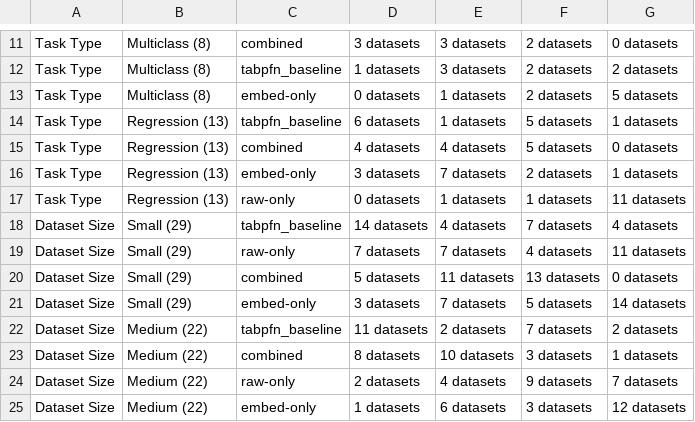
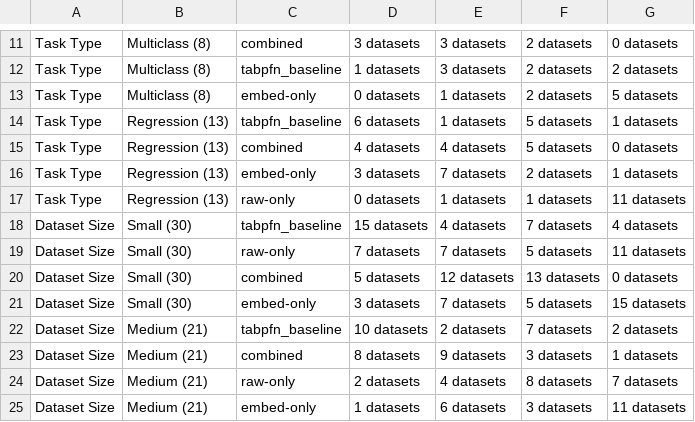
Before and after one commit to gusalbukrk/tabpfn-gbdt, a CSV file: reporting/outputs/podium.csv, drawn as a sheet; only a part is shown, gaps mark what is left out.

```diff
--- a/reporting/outputs/podium.csv
+++ b/reporting/outputs/podium.csv
@@ -17,9 +17,9 @@ Task Type,Regression (13),embed-only,3 datasets,7 datasets,2 datasets,1 datasets
 Task Type,Regression (13),raw-only,0 datasets,1 datasets,1 datasets,11 datasets
-Dataset Size,Small (29),tabpfn_baseline,14 datasets,4 datasets,7 datasets,4 datasets
-Dataset Size,Small (29),raw-only,7 datasets,7 datasets,4 datasets,11 datasets
-Dataset Size,Small (29),combined,5 datasets,11 datasets,13 datasets,0 datasets
-Dataset Size,Small (29),embed-only,3 datasets,7 datasets,5 datasets,14 datasets
-Dataset Size,Medium (22),tabpfn_baseline,11 datasets,2 datasets,7 datasets,2 datasets
-Dataset Size,Medium (22),combined,8 datasets,10 datasets,3 datasets,1 datasets
-Dataset Size,Medium (22),raw-only,2 datasets,4 datasets,9 datasets,7 datasets
-Dataset Size,Medium (22),embed-only,1 datasets,6 datasets,3 datasets,12 datasets
+Dataset Size,Small (30),tabpfn_baseline,15 datasets,4 datasets,7 datasets,4 datasets
+Dataset Size,Small (30),raw-only,7 datasets,7 datasets,5 datasets,11 datasets
+Dataset Size,Small (30),combined,5 datasets,12 datasets,13 datasets,0 datasets
+Dataset Size,Small (30),embed-only,3 datasets,7 datasets,5 datasets,15 datasets
+Dataset Size,Medium (21),tabpfn_baseline,10 datasets,2 datasets,7 datasets,2 datasets
+Dataset Size,Medium (21),combined,8 datasets,9 datasets,3 datasets,1 datasets
+Dataset Size,Medium (21),raw-only,2 datasets,4 datasets,8 datasets,7 datasets
+Dataset Size,Medium (21),embed-only,1 datasets,6 datasets,3 datasets,11 datasets
```
Also changed, not shown: reporting/alternative_norm_scores/outputs/norm_scores_alternative.csv, reporting/alternative_norm_scores/outputs/norm_scores_alternative_individual.csv, 7 other files.
